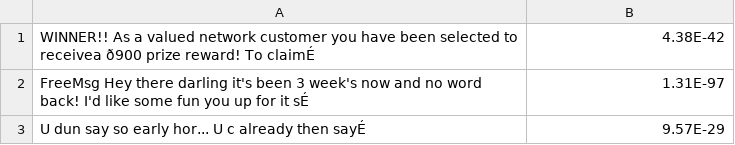
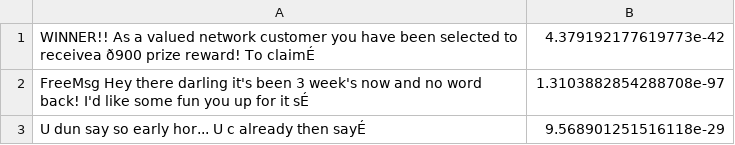
Before and after one commit to kennethchuson/Natural-Language-Processing, a CSV file: HA#5/test_predictions.csv, drawn as a sheet.

```diff
--- a/HA#5/test_predictions.csv
+++ b/HA#5/test_predictions.csv
@@ -1,3 +1,3 @@
-WINNER!! As a valued network customer you have been selected to receivea ð900 prize reward! To claimÉ,4.38E-42
-FreeMsg Hey there darling it's been 3 week's now and no word back! I'd like some fun you up for it sÉ,1.31E-97
-U dun say so early hor... U c already then sayÉ,9.57E-29
+"WINNER!! As a valued network customer you have been selected to receivea ð900 prize reward! To claimÉ","4.379192177619773e-42"
+"FreeMsg Hey there darling it's been 3 week's now and no word back! I'd like some fun you up for it sÉ","1.3103882854288708e-97"
+"U dun say so early hor... U c already then sayÉ","9.568901251516118e-29"
```
Also changed, not shown: 1 other file.
